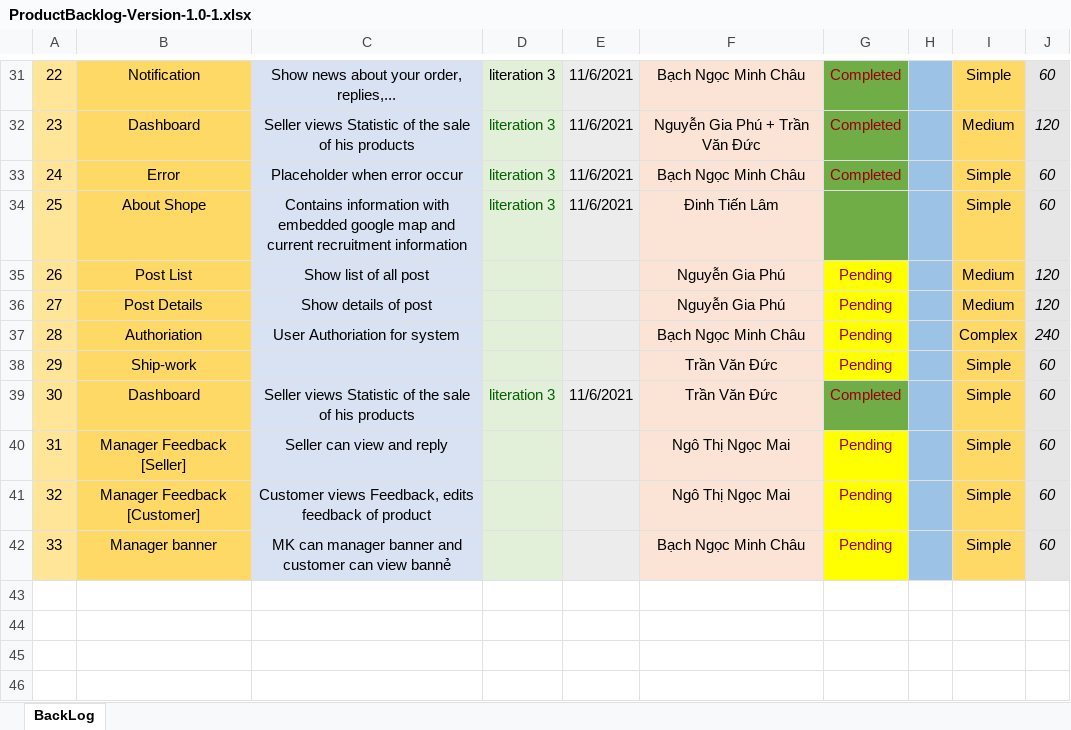
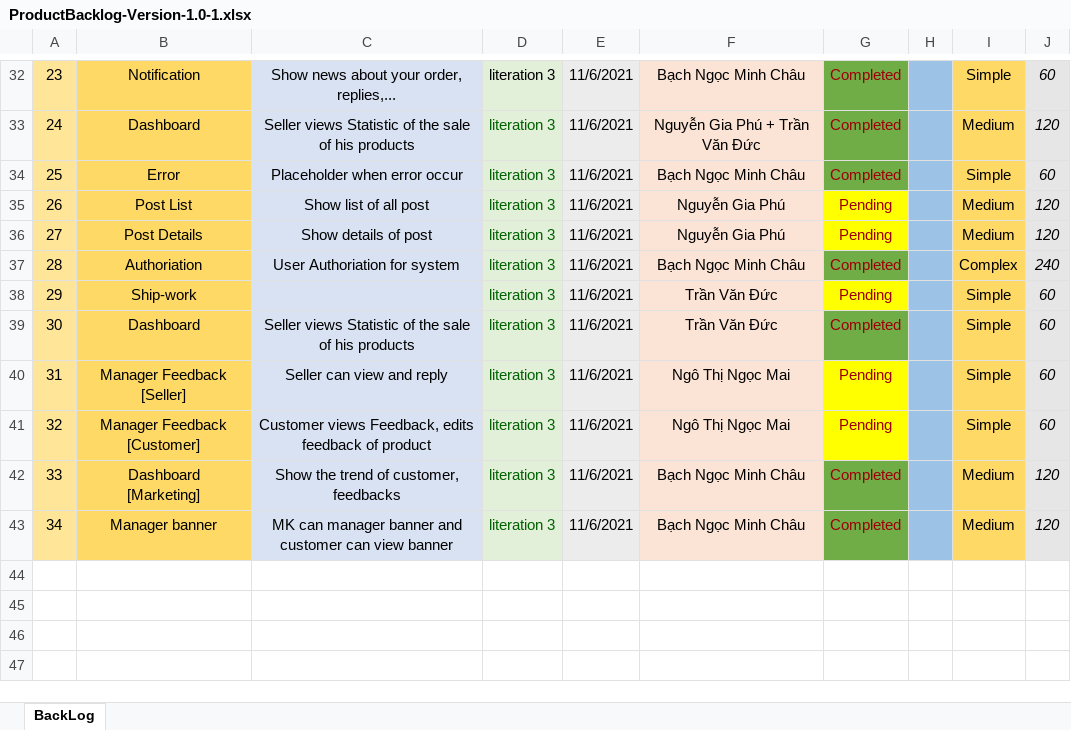
Before and after one commit to ductvhe141699/swp391-onlineshop-gr1, an Excel workbook: Week 9/ProductBacklog-Version-1.0-1.xlsx, sheet BackLog, drawn as a sheet; only a part is shown, gaps mark what is left out; the shorter side is filled out with more unchanged rows; values as stored, in another font and other column widths than the file's, no borders; charts and pictures not drawn; removed rows and columns are numbered as before the commit, all else as after; ↵ is a line break in a cell; the diff covers the shown part only; the diff names each change by its address in the sheet, - before the commit and + after, or states it on an @@ line.

Commit message:
update backlog

```diff
--- a/Week 9/ProductBacklog-Version-1.0-1.xlsx (sheet BackLog)
+++ b/Week 9/ProductBacklog-Version-1.0-1.xlsx (sheet BackLog)
@@ column A renumbered between rows 16 and 43 @@
-row 34: 25 | About Shope | Contains information with embedded google map and current recruitment information | literation 3 | 11/6/2021 | Đinh Tiến Lâm |  |  | Simple | 60
-D35:D38: (empty)
+D35:D38: literation 3
-E35:E38: (empty)
+E35:E38: 11/6/2021
-G37: Pending
+G37: Completed
-G37 fill: #FFFF00
+G37 fill: #70AD47
-D40:D41: (empty)
+D40:D41: literation 3
-E40:E41: (empty)
+E40:E41: 11/6/2021
+row 42: 33 | Dashboard ↵ [Marketing] | Show the trend of customer, feedbacks | literation 3 | 11/6/2021 | Bạch Ngọc Minh Châu | Completed |  | Medium | 120
-C43: …can view bannẻ
+C43: …can view banner
-D43: (empty)
+D43: literation 3
-E43: (empty)
+E43: 11/6/2021
-G43: Pending
+G43: Completed
-G43 fill: #FFFF00
+G43 fill: #70AD47
-I43: Simple
+I43: Medium
-J43: 60
+J43: 120
-row 43: (empty)
```
Also changed, not shown: 2 added rows, 1 removed row, 3 edited cells and cell formats elsewhere in this sheet, formulas that keep their value.
